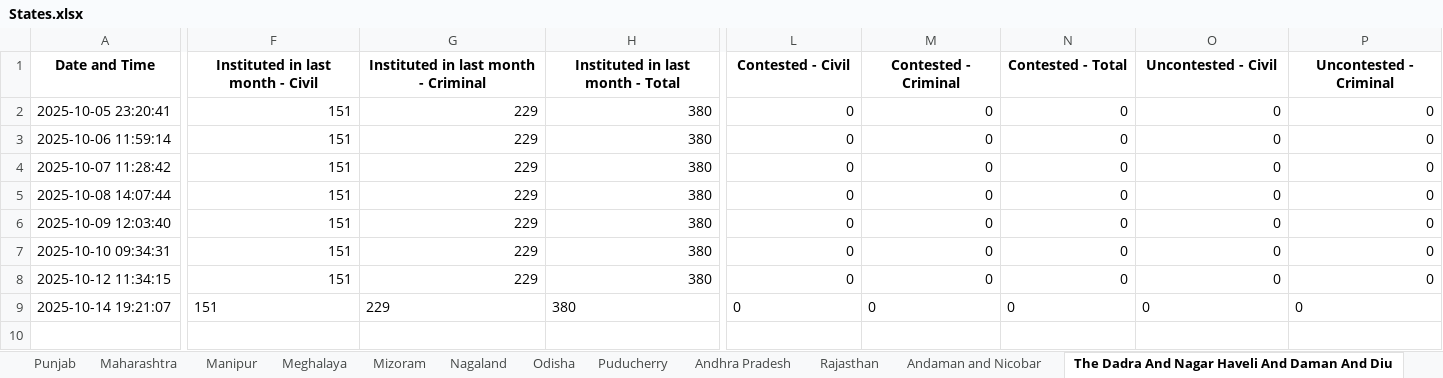
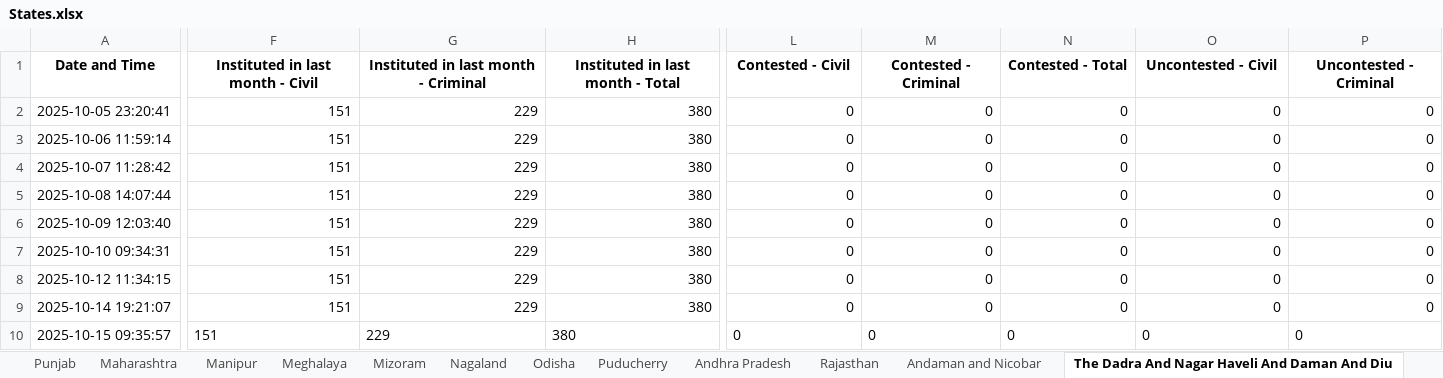
Before and after one commit to Kashi324744/NJDG-Data-Extration-and-Analysis, an Excel workbook: data_collection_scripts/States.xlsx, sheet The Dadra And Nagar Haveli And Daman And Diu, drawn as a sheet; only a part is shown, gaps mark what is left out; values as stored, in another font and other column widths than the file's, no borders; rows hold the shown columns only; the diff covers the shown part only; the diff names each change by its address in the sheet, - before the commit and + after, or states it on an @@ line.

```diff
--- a/data_collection_scripts/States.xlsx (sheet The Dadra And Nagar Haveli And Daman And Diu)
+++ b/data_collection_scripts/States.xlsx (sheet The Dadra And Nagar Haveli And Daman And Diu)
-F9:H9 alignment: left
+F9:H9 alignment: right
-L9:P9 alignment: left
+L9:P9 alignment: right
+row 10: 2025-10-15 09:35:57 | 151 | 229 | 380 | 0 | 0 | 0 | 0 | 0
```
Also changed, not shown: cell formats elsewhere in this sheet, sheet Sikkim, sheet Lakshadweep, sheet Mizoram, sheet Ladakh, sheet Nagaland, sheet Tripura, 28 more sheets, rajasthan_scripts/Rajasthan_data.xlsx.
